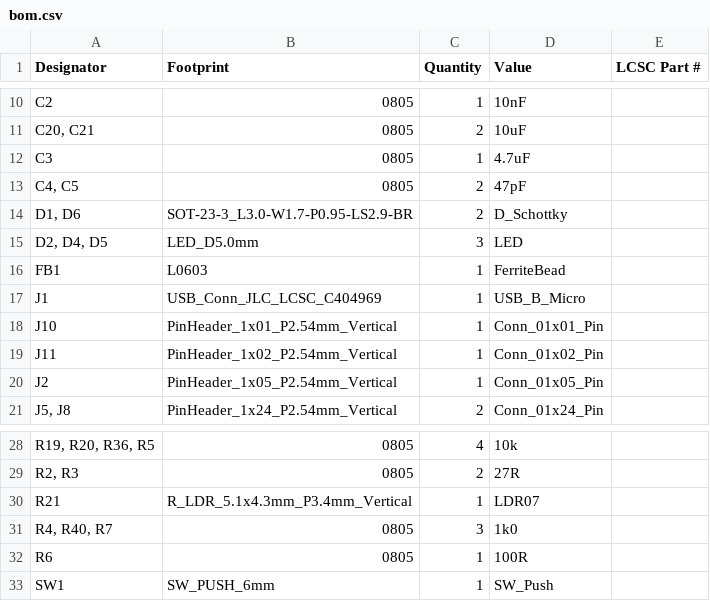
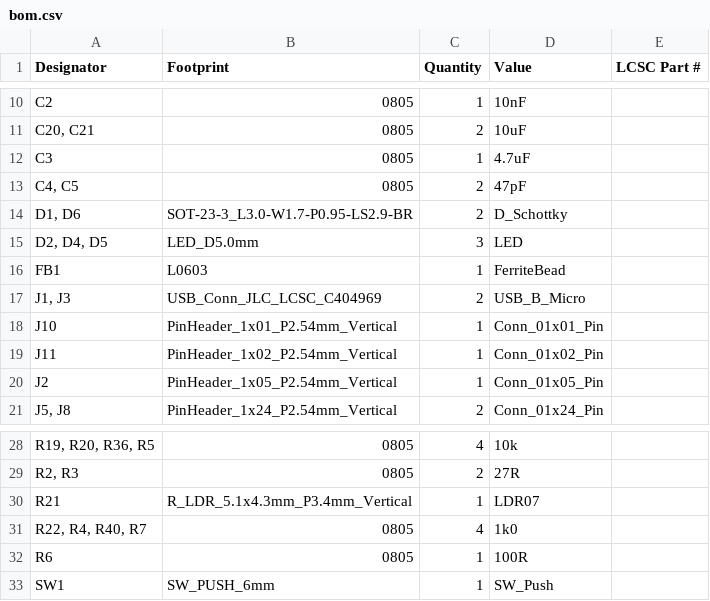
Before and after one commit to Travimadox/STM32SESNSEHAT, a CSV file: Production/Extra Production Files/bom.csv, drawn as a sheet; only a part is shown, gaps mark what is left out; the diff names each change by its address in the sheet, - before the commit and + after, or states it on an @@ line.

```diff
--- a/Production/Extra Production Files/bom.csv
+++ b/Production/Extra Production Files/bom.csv
-A17 (Designator): J1
+A17 (Designator): J1, J3
-C17 (Quantity): 1
+C17 (Quantity): 2
-A31 (Designator): R4, R40, R7
+A31 (Designator): R22, R4, R40, R7
-C31 (Quantity): 3
+C31 (Quantity): 4
```
Also changed, not shown: Production/Extra Production Files/designators.csv, Production/GROUP7 BOM.csv, 9 other files.
